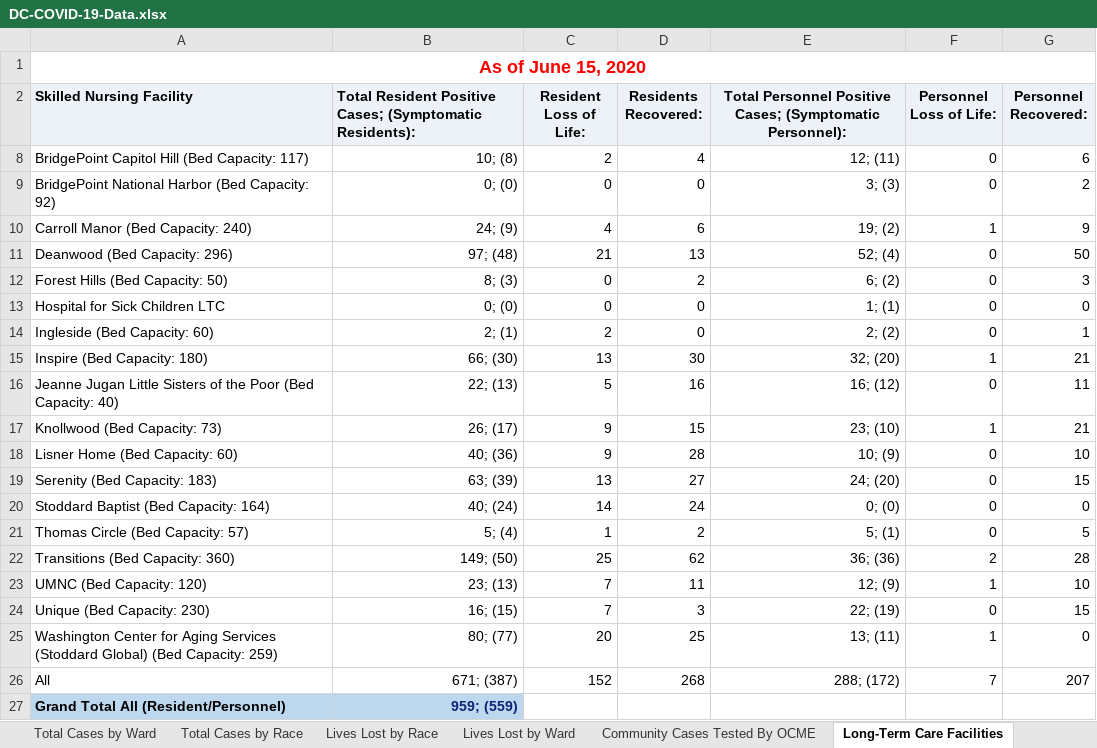
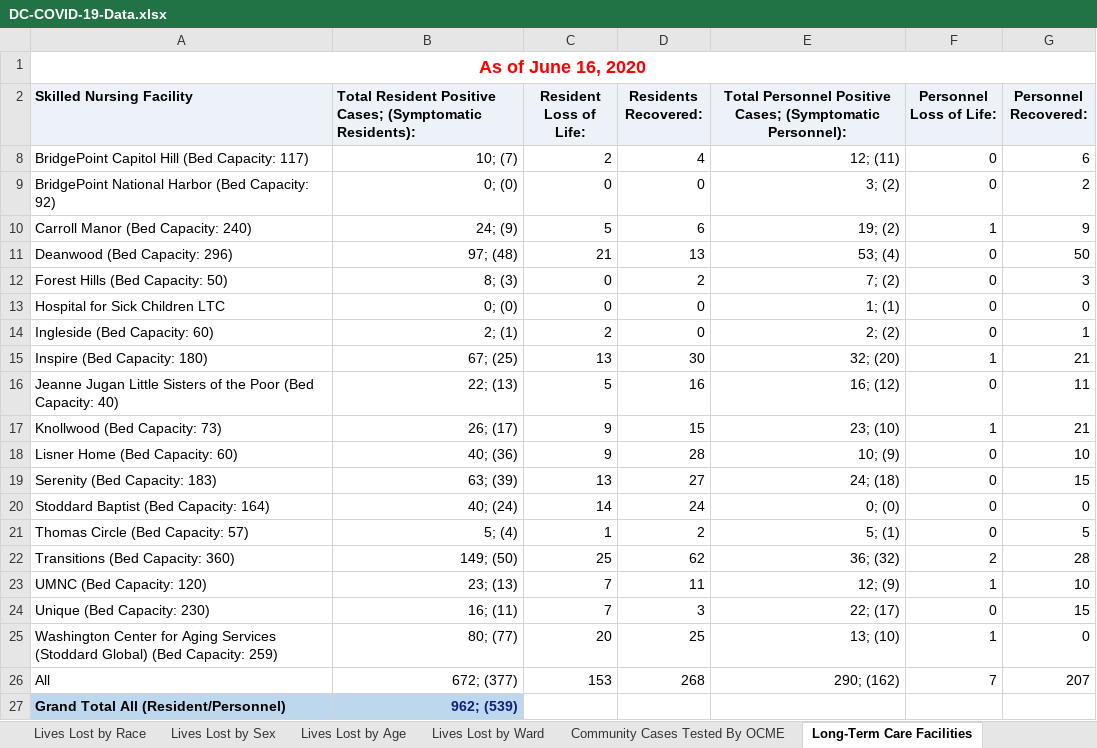
Before and after one commit to cobie8a/covid19-va-md-dc, an Excel workbook: temp/DC-COVID-19-Data.xlsx, sheet Long-Term Care Facilities, drawn as a sheet; values as stored, in another font and other column widths than the file's, no borders; charts and pictures not drawn; the diff names each change by its address in the sheet, - before the commit and + after, or states it on an @@ line.

```diff
--- a/temp/DC-COVID-19-Data.xlsx (sheet Long-Term Care Facilities)
+++ b/temp/DC-COVID-19-Data.xlsx (sheet Long-Term Care Facilities)
+sheet tab: Lives Lost by Sex
+sheet tab: Lives Lost by Age
-A1 (Skilled Nursing Facility): As of June 15, 2020
+A1 (Skilled Nursing Facility): As of June 16, 2020
-B8: 10; (8)
+B8: 10; (7)
-E9: 3; (3)
+E9: 3; (2)
-C10 (Resident Loss of Life:): 4
+C10 (Resident Loss of Life:): 5
-E11: 52; (4)
+E11: 53; (4)
-E12: 6; (2)
+E12: 7; (2)
-B15: 66; (30)
+B15: 67; (25)
-E19: 24; (20)
+E19: 24; (18)
-E22: 36; (36)
+E22: 36; (32)
-B24: 16; (15)
+B24: 16; (11)
-E24: 22; (19)
+E24: 22; (17)
-E25: 13; (11)
+E25: 13; (10)
-B26: 671; (387)
+B26: 672; (377)
-C26 (Resident Loss of Life:): 152
+C26 (Resident Loss of Life:): 153
-E26: 288; (172)
+E26: 290; (162)
-B27: 959; (559)
+B27: 962; (539)
```
Also changed, not shown: sheet Community Cases Tested By OCME, sheet Overal Stats, sheet Total Cases by Race, sheet Lives Lost by Race, sheet Lives Lost by Ward, sheet Total Cases by Ward, covid-19.xlsx, 10 other files.
